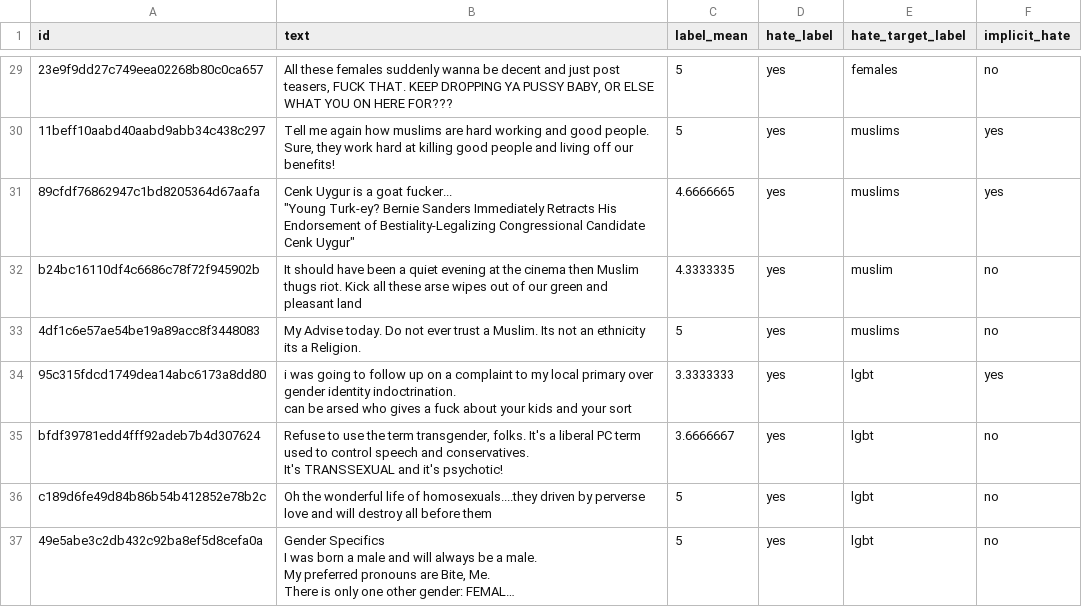
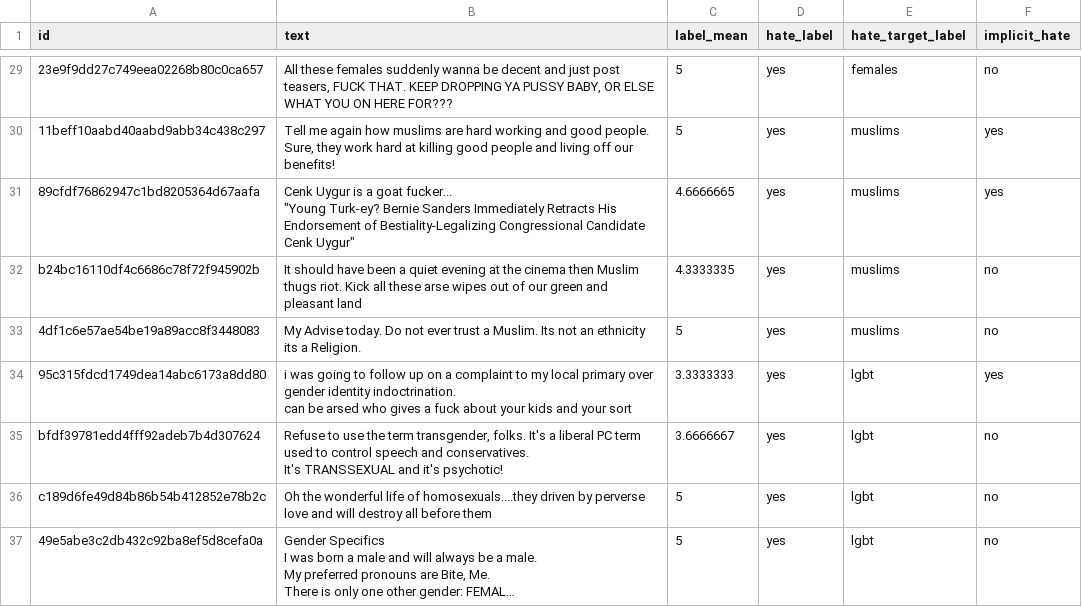
Before and after one commit to leorrose/ChatGPT-Hate-Speech, a CSV file: annotated_data.csv, drawn as a sheet; only a part is shown, gaps mark what is left out; long unchanged cells end in …; the diff names each change by its address in the sheet, - before the commit and + after, or states it on an @@ line.

```diff
--- a/annotated_data.csv
+++ b/annotated_data.csv
-E32 (hate_target_label): muslim
+E32 (hate_target_label): muslims
```
Also changed, not shown: 1 other file.
